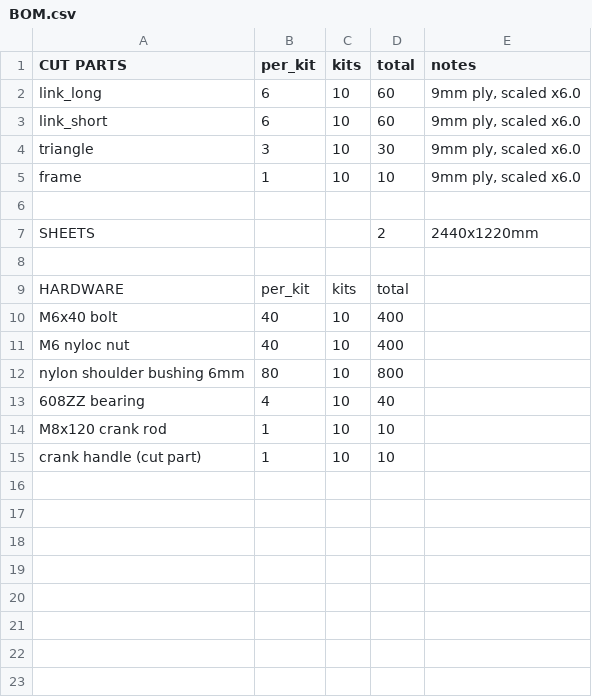
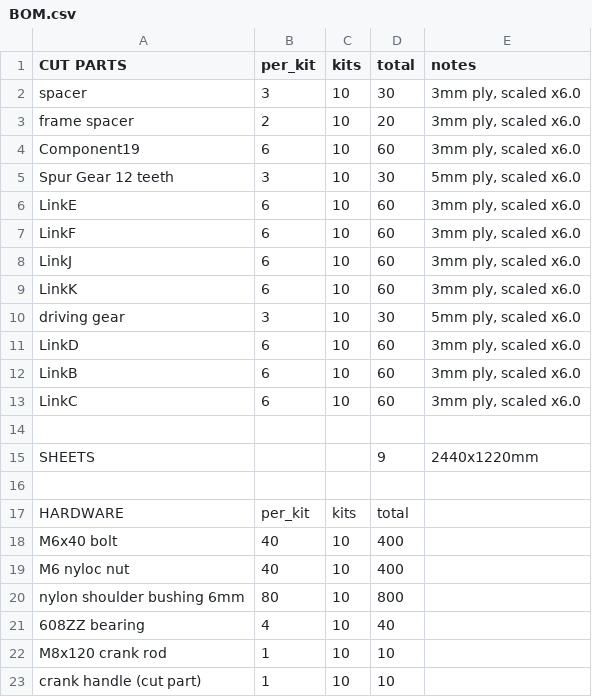
Before and after one commit to EDRipper/Free-tier-fusion-DXF-export-pipeline, a CSV file: output/demo/BOM.csv, drawn as a sheet.

```diff
--- a/output/demo/BOM.csv
+++ b/output/demo/BOM.csv
@@ -1,8 +1,16 @@
 CUT PARTS,per_kit,kits,total,notes
-link_long,6,10,60,"9mm ply, scaled x6.0"
-link_short,6,10,60,"9mm ply, scaled x6.0"
-triangle,3,10,30,"9mm ply, scaled x6.0"
-frame,1,10,10,"9mm ply, scaled x6.0"
+spacer,3,10,30,"3mm ply, scaled x6.0"
+frame spacer,2,10,20,"3mm ply, scaled x6.0"
+Component19,6,10,60,"3mm ply, scaled x6.0"
+Spur Gear 12 teeth,3,10,30,"5mm ply, scaled x6.0"
+LinkE,6,10,60,"3mm ply, scaled x6.0"
+LinkF,6,10,60,"3mm ply, scaled x6.0"
+LinkJ,6,10,60,"3mm ply, scaled x6.0"
+LinkK,6,10,60,"3mm ply, scaled x6.0"
+driving gear,3,10,30,"5mm ply, scaled x6.0"
+LinkD,6,10,60,"3mm ply, scaled x6.0"
+LinkB,6,10,60,"3mm ply, scaled x6.0"
+LinkC,6,10,60,"3mm ply, scaled x6.0"
 
-SHEETS,,,2,2440x1220mm
+SHEETS,,,9,2440x1220mm
 
```
Also changed, not shown: 23 other files.
